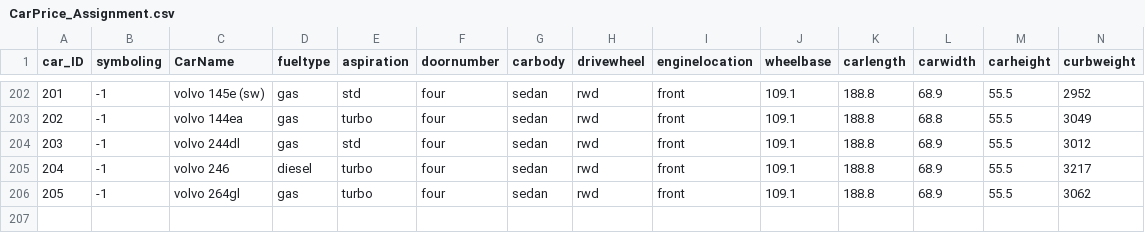
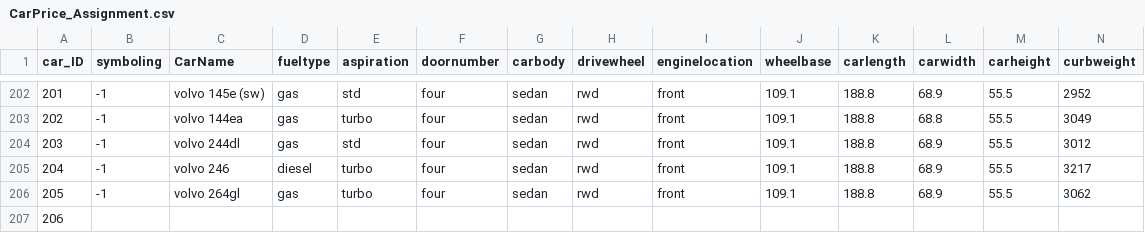
Before and after one commit to s-nashit/Machine-Learning, a CSV file: CarPrice_Assignment.csv, drawn as a sheet; only a part is shown, gaps mark what is left out; rows hold the shown columns only; the diff names each change by its address in the sheet, - before the commit and + after, or states it on an @@ line.

Commit message:
Update CarPrice_Assignment.csv

```diff
--- a/CarPrice_Assignment.csv
+++ b/CarPrice_Assignment.csv
+row 207: 206
```
